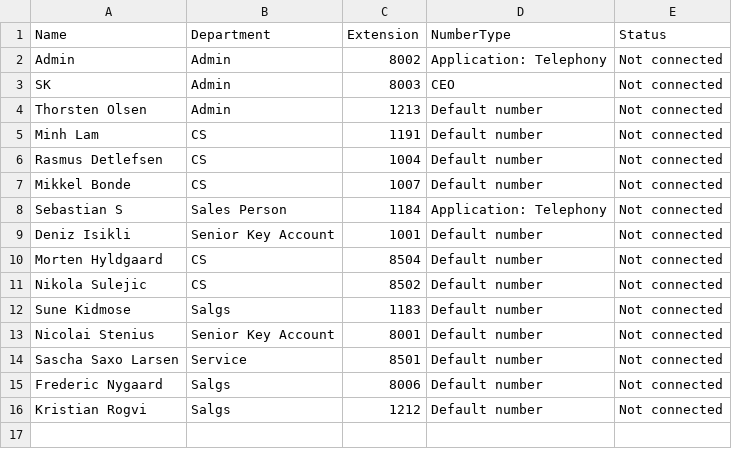
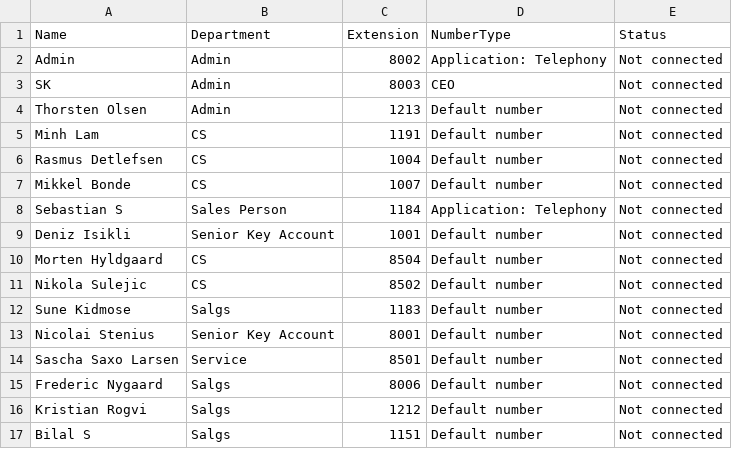
Before and after one commit to OleOldhoj/wisperHVDK, a CSV file: contacts.csv, drawn as a sheet.

```diff
--- a/contacts.csv
+++ b/contacts.csv
@@ -16 +16,2 @@ Frederic Nygaard,Salgs,8006,Default number,Not connected
 Kristian Rogvi,Salgs,1212,Default number,Not connected
+Bilal S,Salgs,1151,Default number,Not connected
```
Also changed, not shown: 1 other file.
